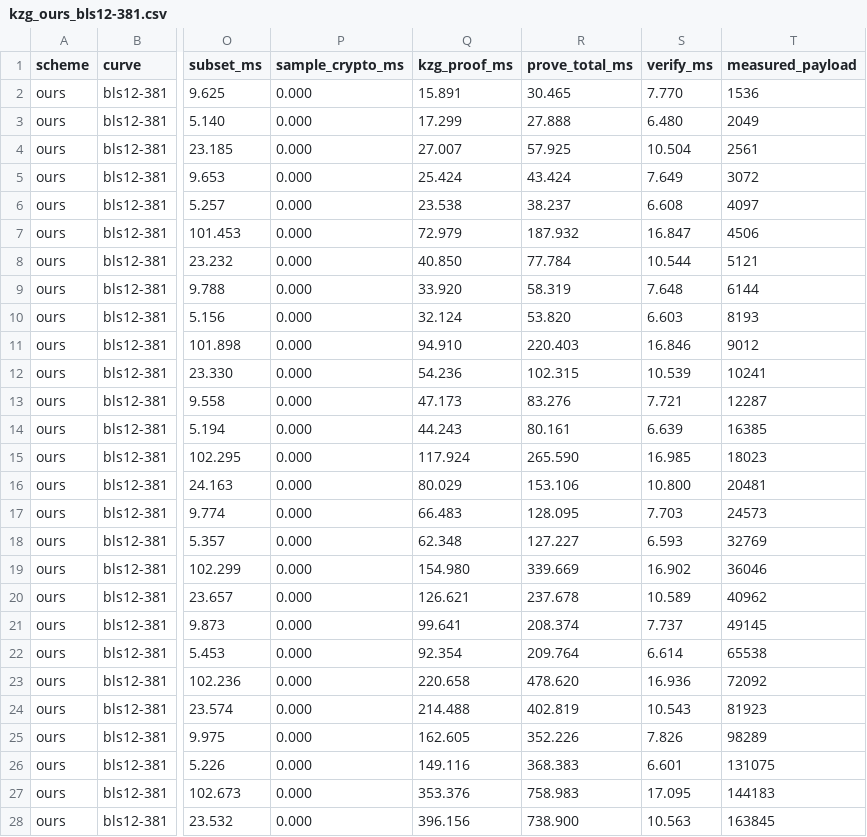
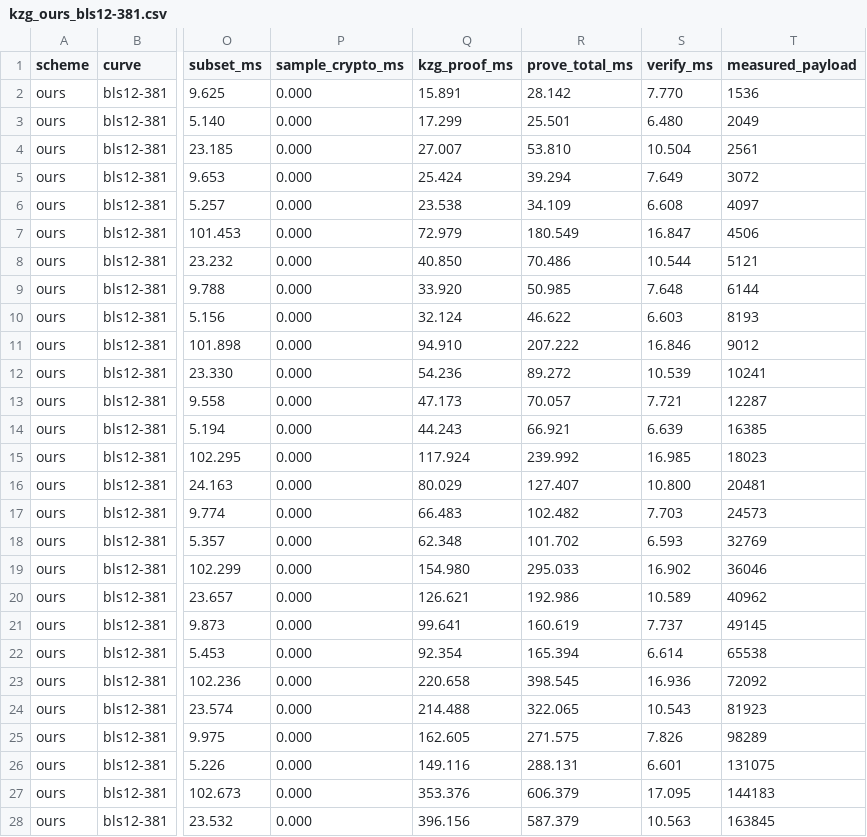
Before and after one commit to dongwook1214/efficient-fde, a CSV file: benchmarks/results/kzg_ours_bls12-381.csv, drawn as a sheet; only a part is shown, gaps mark what is left out; the diff covers the shown part only; the diff names each change by its address in the sheet, - before the commit and + after, or states it on an @@ line.

```diff
--- a/benchmarks/results/kzg_ours_bls12-381.csv
+++ b/benchmarks/results/kzg_ours_bls12-381.csv
-R2 (prove_total_ms): 30.465
+R2 (prove_total_ms): 28.142
-R3 (prove_total_ms): 27.888
+R3 (prove_total_ms): 25.501
-R4 (prove_total_ms): 57.925
+R4 (prove_total_ms): 53.810
-R5 (prove_total_ms): 43.424
+R5 (prove_total_ms): 39.294
-R6 (prove_total_ms): 38.237
+R6 (prove_total_ms): 34.109
-R7 (prove_total_ms): 187.932
+R7 (prove_total_ms): 180.549
-R8 (prove_total_ms): 77.784
+R8 (prove_total_ms): 70.486
-R9 (prove_total_ms): 58.319
+R9 (prove_total_ms): 50.985
-R10 (prove_total_ms): 53.820
+R10 (prove_total_ms): 46.622
-R11 (prove_total_ms): 220.403
+R11 (prove_total_ms): 207.222
-R12 (prove_total_ms): 102.315
+R12 (prove_total_ms): 89.272
-R13 (prove_total_ms): 83.276
+R13 (prove_total_ms): 70.057
-R14 (prove_total_ms): 80.161
+R14 (prove_total_ms): 66.921
-R15 (prove_total_ms): 265.590
+R15 (prove_total_ms): 239.992
-R16 (prove_total_ms): 153.106
+R16 (prove_total_ms): 127.407
-R17 (prove_total_ms): 128.095
+R17 (prove_total_ms): 102.482
-R18 (prove_total_ms): 127.227
+R18 (prove_total_ms): 101.702
-R19 (prove_total_ms): 339.669
+R19 (prove_total_ms): 295.033
-R20 (prove_total_ms): 237.678
+R20 (prove_total_ms): 192.986
-R21 (prove_total_ms): 208.374
+R21 (prove_total_ms): 160.619
-R22 (prove_total_ms): 209.764
+R22 (prove_total_ms): 165.394
-R23 (prove_total_ms): 478.620
+R23 (prove_total_ms): 398.545
-R24 (prove_total_ms): 402.819
+R24 (prove_total_ms): 322.065
-R25 (prove_total_ms): 352.226
+R25 (prove_total_ms): 271.575
-R26 (prove_total_ms): 368.383
+R26 (prove_total_ms): 288.131
-R27 (prove_total_ms): 758.983
+R27 (prove_total_ms): 606.379
-R28 (prove_total_ms): 738.900
+R28 (prove_total_ms): 587.379
```
Also changed, not shown: 14 edited cells elsewhere in this file, benchmarks/results/kzg_ours_bw6-761.csv, benchmarks/results/kzg_veck-plus_bls12-381.csv, 3 other files.
